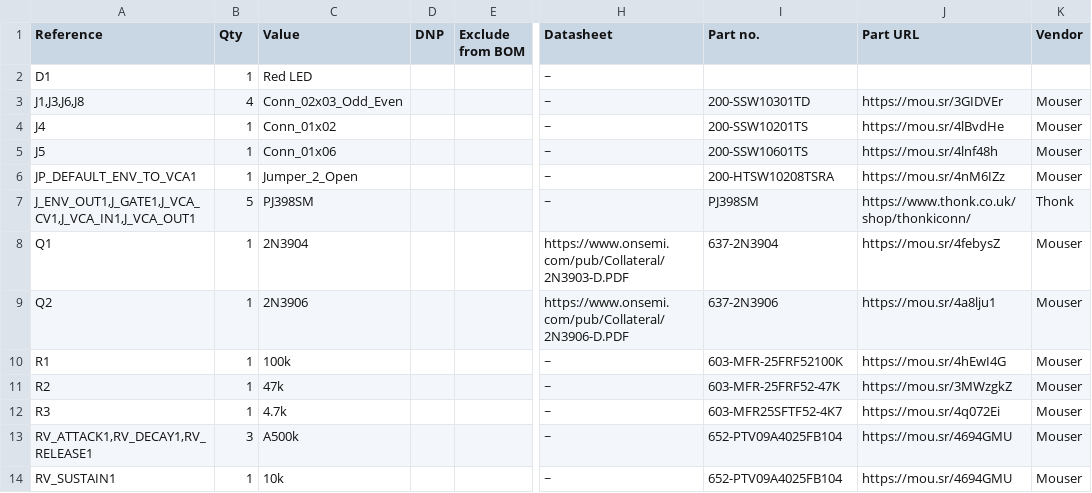
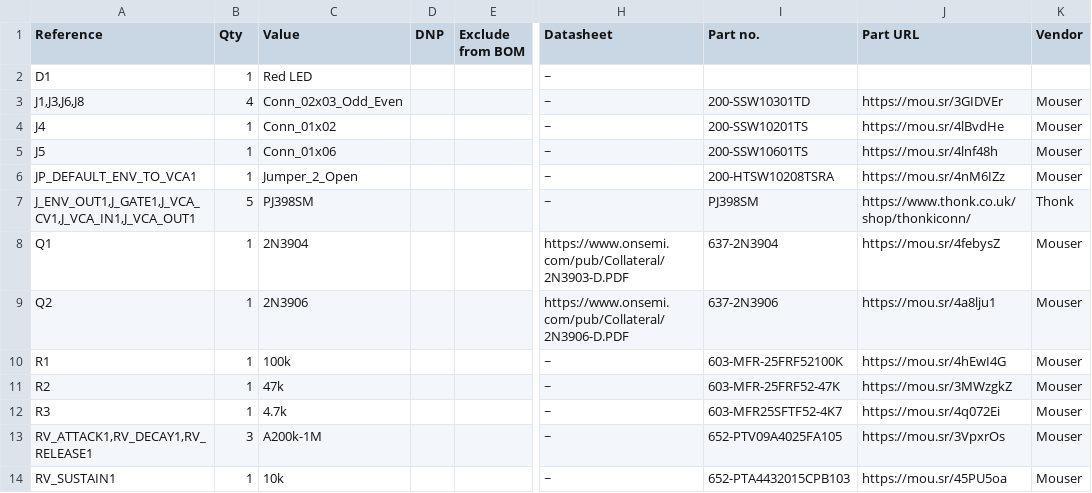
Before and after one commit to shmoergh/moduleur, a CSV file: modules/05-adsr-vca/electronics/ui/adsr-vca-ui-full-bom.csv, drawn as a sheet; only a part is shown, gaps mark what is left out; the diff names each change by its address in the sheet, - before the commit and + after, or states it on an @@ line.

Commit message:
Fixed pot part number bug in ADSR+VCA

```diff
--- a/modules/05-adsr-vca/electronics/ui/adsr-vca-ui-full-bom.csv
+++ b/modules/05-adsr-vca/electronics/ui/adsr-vca-ui-full-bom.csv
-C13 (Value): A500k
+C13 (Value): A200k-1M
-I13 (Part no.): 652-PTV09A4025FB104
+I13 (Part no.): 652-PTV09A4025FA105
-J13 (Part URL): https://mou.sr/4694GMU
+J13 (Part URL): https://mou.sr/3VpxrOs
-I14 (Part no.): 652-PTV09A4025FB104
+I14 (Part no.): 652-PTA4432015CPB103
-J14 (Part URL): https://mou.sr/4694GMU
+J14 (Part URL): https://mou.sr/45PU5oa
```
Also changed, not shown: 2 other files.
